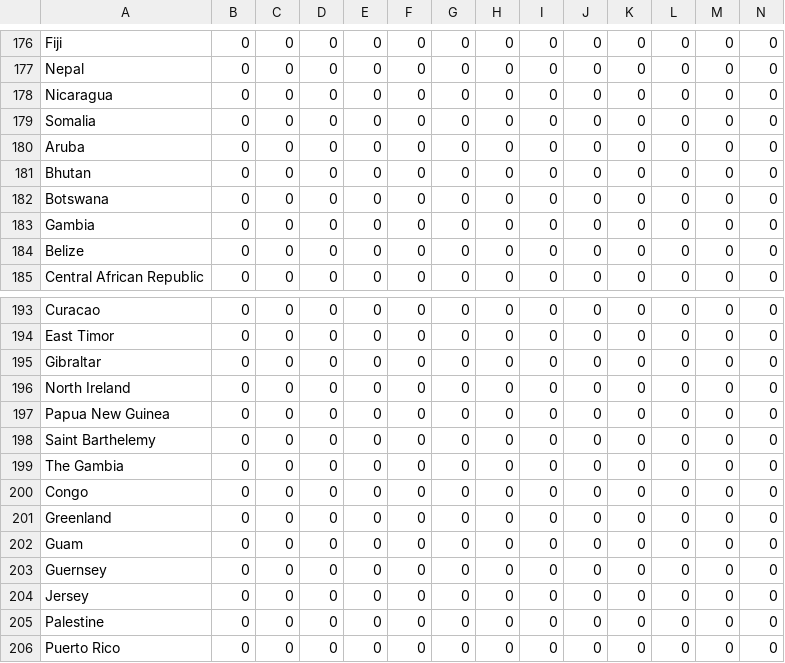
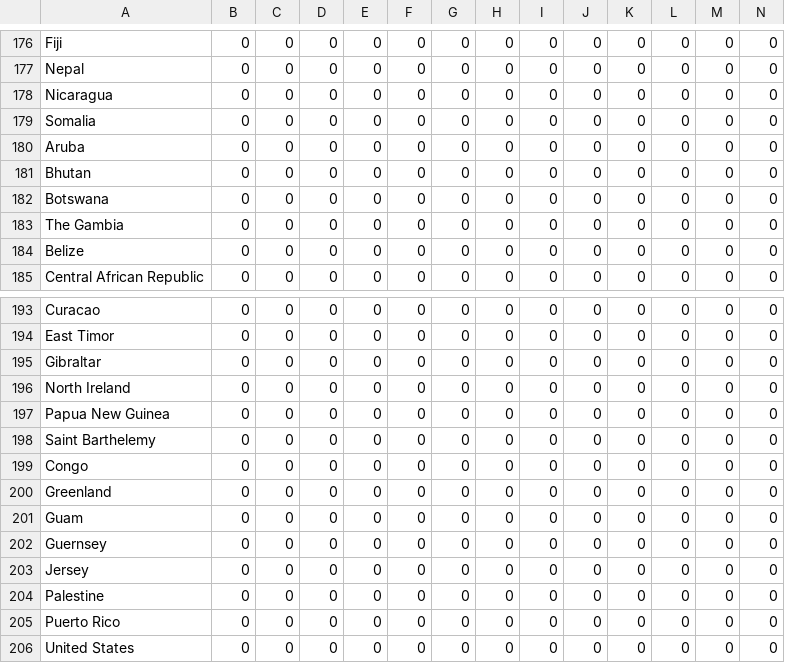
Before and after one commit to coviddata/coviddata, a CSV file: docs/v1/countries/deaths.csv, drawn as a sheet; only a part is shown, gaps mark what is left out; the shorter side is filled out with more unchanged rows; rows hold the shown columns only; the diff names each change by its address in the sheet, - before the commit and + after, or states it on an @@ line.

```diff
--- a/docs/v1/countries/deaths.csv
+++ b/docs/v1/countries/deaths.csv
-A183: Gambia
+A183: The Gambia
-row 199: The Gambia | 0 | 0 | 0 | 0 | 0 | 0 | 0 | 0 | 0 | 0 | 0 | 0 | 0
```
Also changed, not shown: docs/v1/countries/cases.csv, docs/v1/countries/recoveries.csv, 3 other files.
